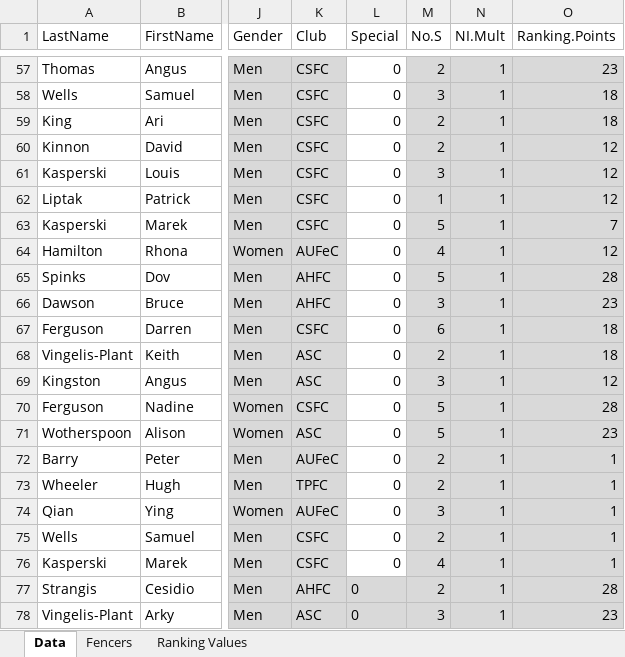
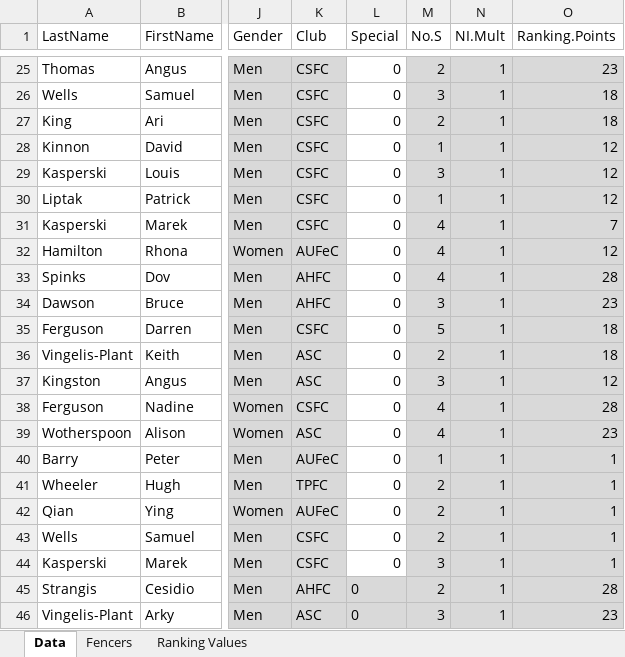
Before and after one commit to stuartmarshall87/FencingSAResults2, an Excel workbook: 2021/FSARanking2021.xlsx, sheet Data, drawn as a sheet; only a part is shown, gaps mark what is left out; values as stored, in another font and other column widths than the file's, no borders; table styles not drawn; addresses are those after the commit; the diff covers the shown part only; the diff names each change by its address in the sheet, - before the commit and + after, or states it on an @@ line.

```diff
--- a/2021/FSARanking2021.xlsx (sheet Data)
+++ b/2021/FSARanking2021.xlsx (sheet Data)
-M28 (No.S): 2
+M28 (No.S): 1
-M31 (No.S): 5
+M31 (No.S): 4
-M33 (No.S): 5
+M33 (No.S): 4
-M35 (No.S): 6
+M35 (No.S): 5
-M38:M39 (No.S): 5
+M38:M39 (No.S): 4
-M40 (No.S): 2
+M40 (No.S): 1
-M42 (No.S): 3
+M42 (No.S): 2
-M44 (No.S): 4
+M44 (No.S): 3
```
Also changed, not shown: 32 removed rows and 100 edited cells elsewhere in this sheet, formulas that keep their value, 1 other file.
